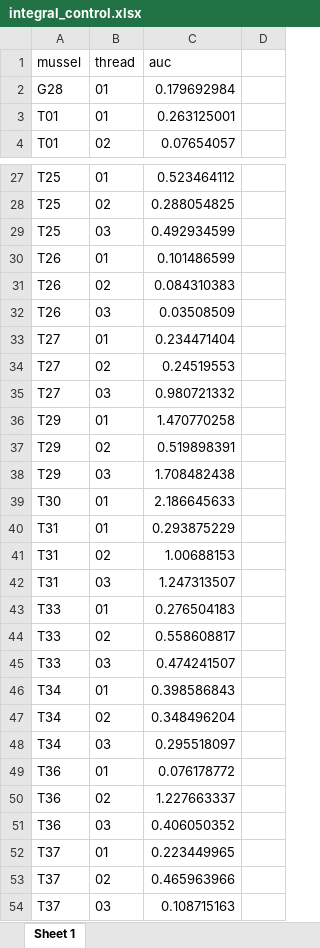
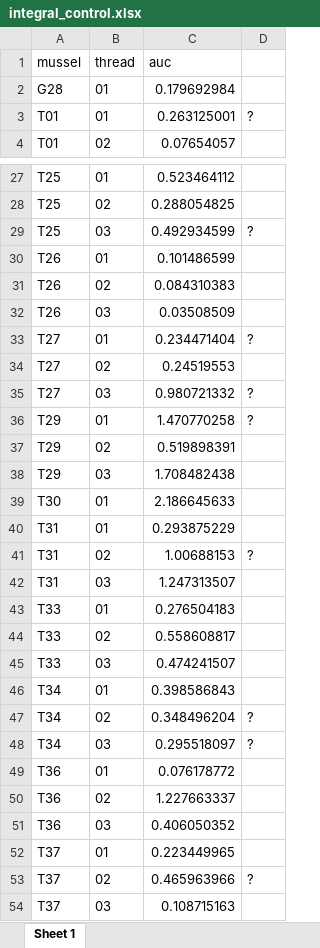
Before and after one commit to mattgeorgephd/PSMFC-mytilus-byssus-pilot, an Excel workbook: thread_strength/summarized_data/integral_control.xlsx, sheet Sheet 1, drawn as a sheet; only a part is shown, gaps mark what is left out; values as stored, in another font and other column widths than the file's, no borders; the diff covers the shown part only; the diff names each change by its address in the sheet, - before the commit and + after, or states it on an @@ line.

Commit message:
Update integral_control.xlsx

```diff
--- a/thread_strength/summarized_data/integral_control.xlsx (sheet Sheet 1)
+++ b/thread_strength/summarized_data/integral_control.xlsx (sheet Sheet 1)
-D3: (empty)
+D3: ?
-D29: (empty)
+D29: ?
-D33: (empty)
+D33: ?
-D35:D36: (empty)
+D35:D36: ?
-D41: (empty)
+D41: ?
-D47:D48: (empty)
+D47:D48: ?
-D53: (empty)
+D53: ?
```
Also changed, not shown: 4 edited cells elsewhere in this sheet.
